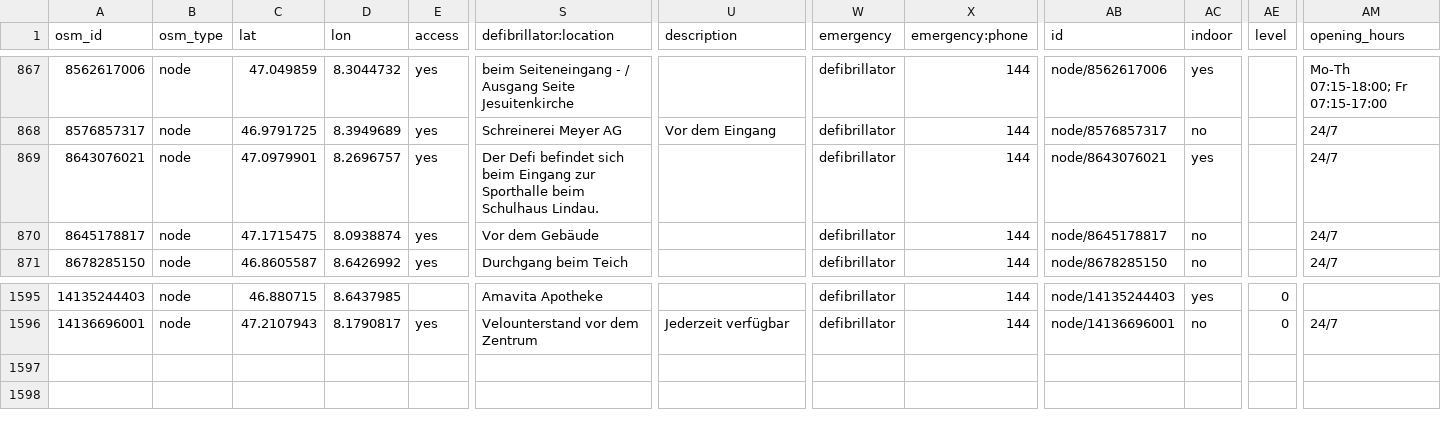
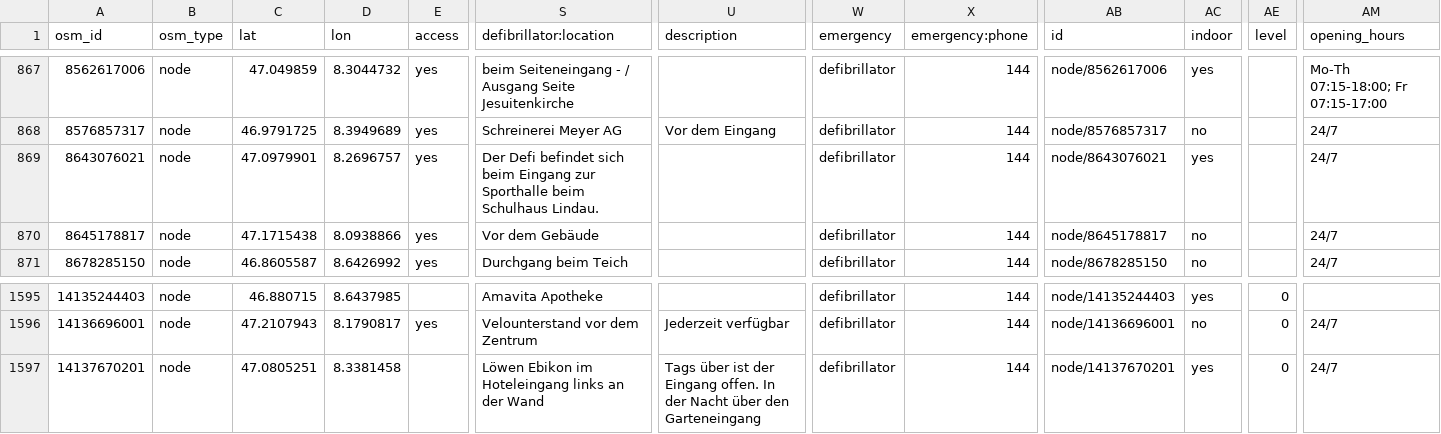
Before and after one commit to defikarte/defi_data, a CSV file: data/csv/defis_dispo_luks.csv, drawn as a sheet; only a part is shown, gaps mark what is left out; rows hold the shown columns only; the diff names each change by its address in the sheet, - before the commit and + after, or states it on an @@ line.

```diff
--- a/data/csv/defis_dispo_luks.csv
+++ b/data/csv/defis_dispo_luks.csv
-C870 (lat): 47.1715475
+C870 (lat): 47.1715438
-D870 (lon): 8.0938874
+D870 (lon): 8.0938866
+row 1597: 14137670201 | node | 47.0805251 | 8.3381458 |  | Löwen Ebikon im Hoteleingang links an der Wand | Tags über ist der Eingang offen. In der Nacht über den Garteneingang | defibrillator | 144 | node/14137670201 | yes | 0 | 24/7
```
Also changed, not shown: data/csv/defis_dispo_knzsg.csv, data/csv/defis_kt_lu.csv, 9 other files.
